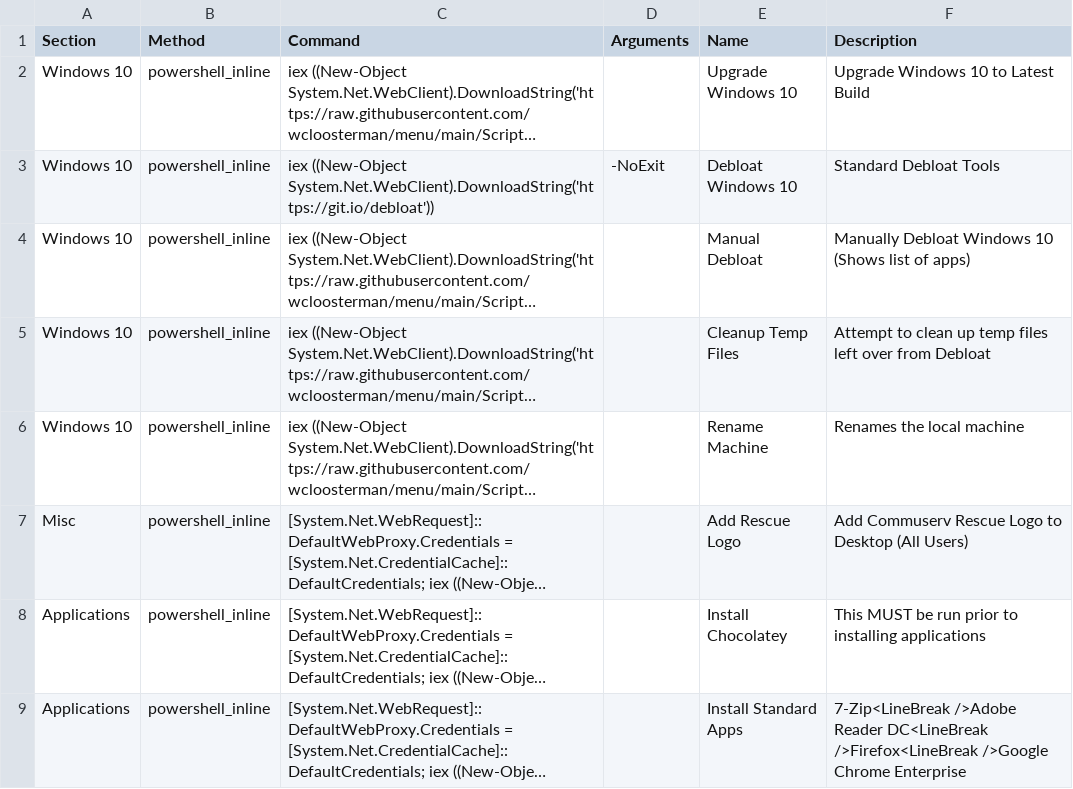
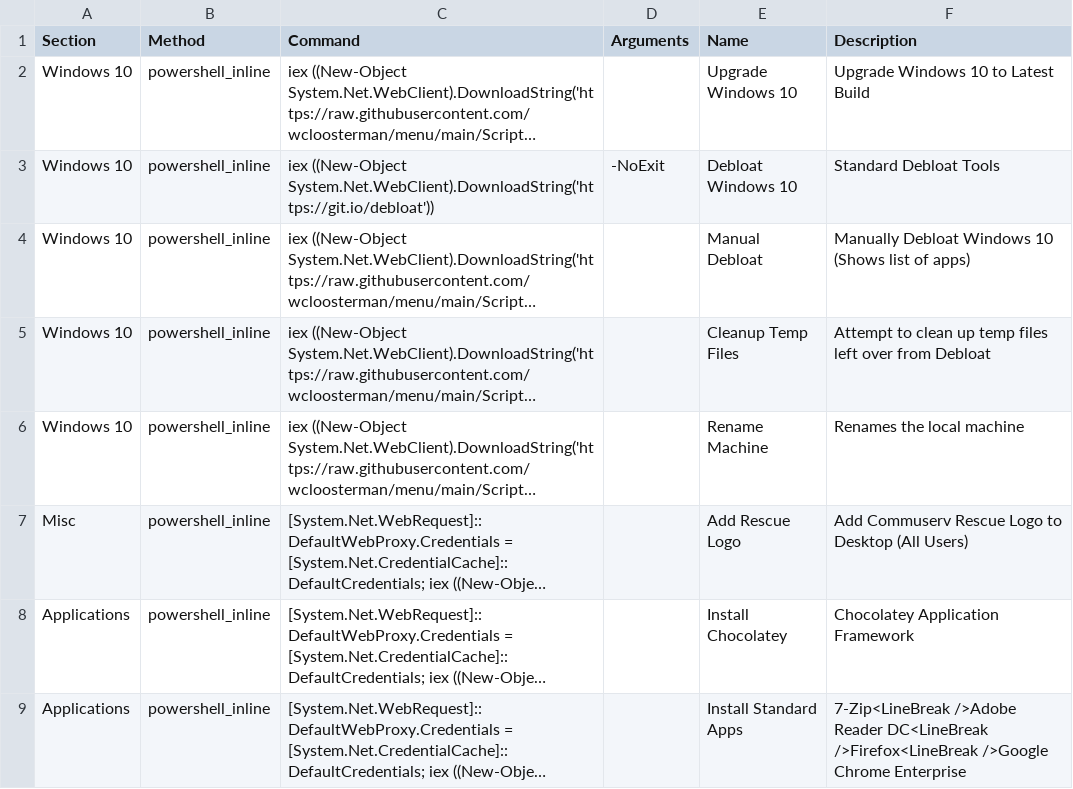
Before and after one commit to wcloosterman/menu, a CSV file: menu_items.csv, drawn as a sheet; long unchanged cells end in …; the diff names each change by its address in the sheet, - before the commit and + after, or states it on an @@ line.

Commit message:
Update menu_items.csv

```diff
--- a/menu_items.csv
+++ b/menu_items.csv
-F8 (Description): This MUST be run prior to installing applications
+F8 (Description): Chocolatey Application Framework
```
